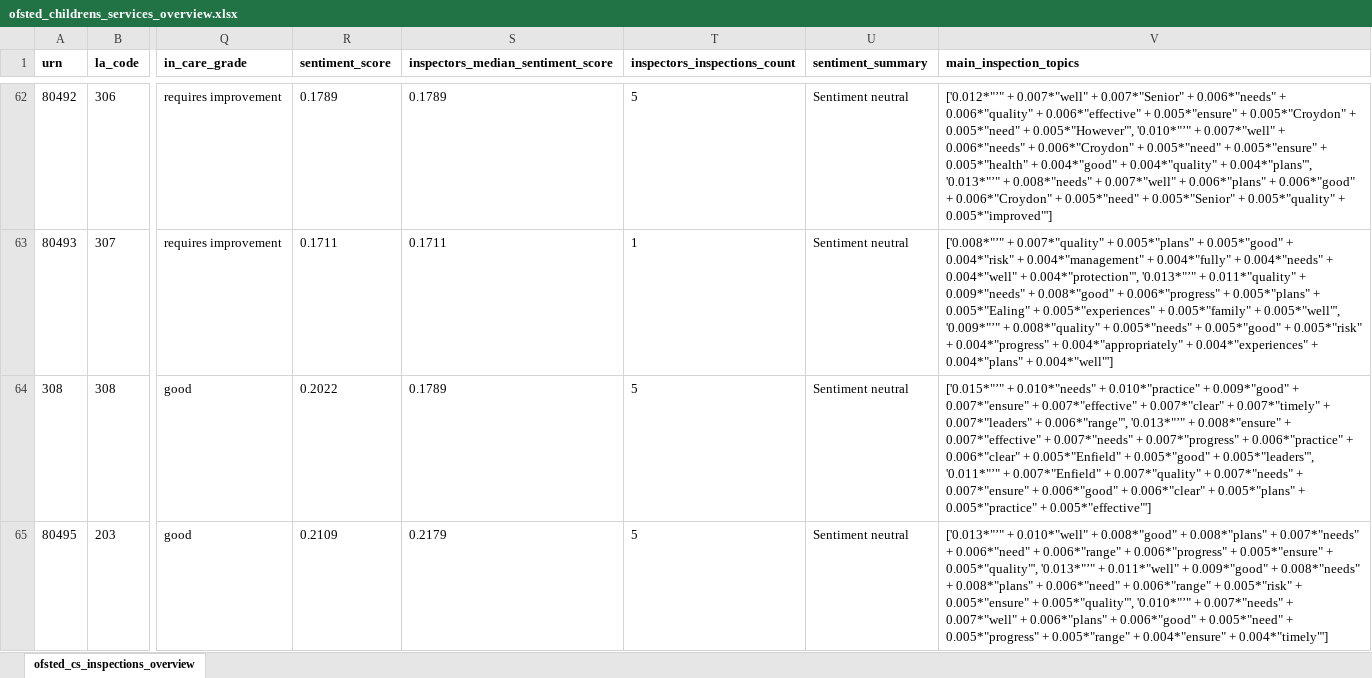
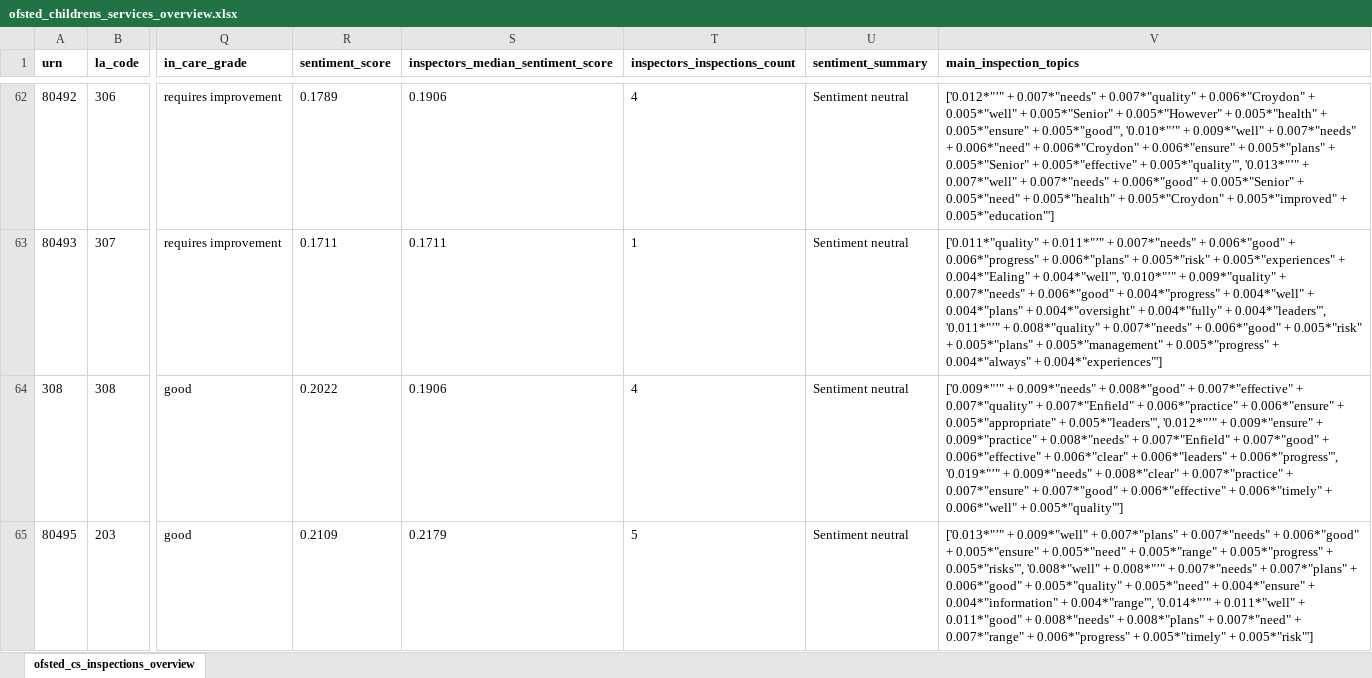
Before and after one commit to data-to-insight/ofsted-ilacs-scrape-tool, an Excel workbook: ofsted_childrens_services_overview.xlsx, sheet ofsted_cs_inspections_overview, drawn as a sheet; only a part is shown, gaps mark what is left out; values as stored, in another font and other column widths than the file's, no borders; the diff covers the shown part only; the diff names each change by its address in the sheet, - before the commit and + after, or states it on an @@ line.

```diff
--- a/ofsted_childrens_services_overview.xlsx (sheet ofsted_cs_inspections_overview)
+++ b/ofsted_childrens_services_overview.xlsx (sheet ofsted_cs_inspections_overview)
-S62: 0.1789
+S62: 0.1906
-T62 (inspectors_inspections_count): 5
+T62 (inspectors_inspections_count): 4
-V62 (main_inspection_topics): ['0.012*"’" + 0.007*"well" + 0.007*"Senior" + 0.006*"needs" + 0.006*"quality" + 0.006*"effective" + 0.005*"ensure" + 0.005*"Croydon" + 0.005*"need" + 0.005*"However"', '0.010*"’" + 0.007*"well" + 0.006*"needs" + 0.006*"Croydon" + 0.005*"need" + 0.005*"ensure" + 0.005*"health" + 0.004*"good" + 0.004*"quality" + 0.004*"plans"', '0.013*"’" + 0.008*"needs" + 0.007*"well" + 0.006*"plans" + 0.006*"good" + 0.006*"Croydon" + 0.005*"need" + 0.005*"Senior" + 0.005*"quality" + 0.005*"improved"']
+V62 (main_inspection_topics): ['0.012*"’" + 0.007*"needs" + 0.007*"quality" + 0.006*"Croydon" + 0.005*"well" + 0.005*"Senior" + 0.005*"However" + 0.005*"health" + 0.005*"ensure" + 0.005*"good"', '0.010*"’" + 0.009*"well" + 0.007*"needs" + 0.006*"need" + 0.006*"Croydon" + 0.006*"ensure" + 0.005*"plans" + 0.005*"Senior" + 0.005*"effective" + 0.005*"quality"', '0.013*"’" + 0.007*"well" + 0.007*"needs" + 0.006*"good" + 0.005*"Senior" + 0.005*"need" + 0.005*"health" + 0.005*"Croydon" + 0.005*"improved" + 0.005*"education"']
-V63 (main_inspection_topics): ['0.008*"’" + 0.007*"quality" + 0.005*"plans" + 0.005*"good" + 0.004*"risk" + 0.004*"management" + 0.004*"fully" + 0.004*"needs" + 0.004*"well" + 0.004*"protection"', '0.013*"’" + 0.011*"quality" + 0.009*"needs" + 0.008*"good" + 0.006*"progress" + 0.005*"plans" + 0.005*"Ealing" + 0.005*"experiences" + 0.005*"family" + 0.005*"well"', '0.009*"’" + 0.008*"quality" + 0.005*"needs" + 0.005*"good" + 0.005*"risk" + 0.004*"progress" + 0.004*"appropriately" + 0.004*"experiences" + 0.004*"plans" + 0.004*"well"']
+V63 (main_inspection_topics): ['0.011*"quality" + 0.011*"’" + 0.007*"needs" + 0.006*"good" + 0.006*"progress" + 0.006*"plans" + 0.005*"risk" + 0.005*"experiences" + 0.004*"Ealing" + 0.004*"well"', '0.010*"’" + 0.009*"quality" + 0.007*"needs" + 0.006*"good" + 0.004*"progress" + 0.004*"well" + 0.004*"plans" + 0.004*"oversight" + 0.004*"fully" + 0.004*"leaders"', '0.011*"’" + 0.008*"quality" + 0.007*"needs" + 0.006*"good" + 0.005*"risk" + 0.005*"plans" + 0.005*"management" + 0.005*"progress" + 0.004*"always" + 0.004*"experiences"']
-S64: 0.1789
+S64: 0.1906
-T64 (inspectors_inspections_count): 5
+T64 (inspectors_inspections_count): 4
-V64 (main_inspection_topics): ['0.015*"’" + 0.010*"needs" + 0.010*"practice" + 0.009*"good" + 0.007*"ensure" + 0.007*"effective" + 0.007*"clear" + 0.007*"timely" + 0.007*"leaders" + 0.006*"range"', '0.013*"’" + 0.008*"ensure" + 0.007*"effective" + 0.007*"needs" + 0.007*"progress" + 0.006*"practice" + 0.006*"clear" + 0.005*"Enfield" + 0.005*"good" + 0.005*"leaders"', '0.011*"’" + 0.007*"Enfield" + 0.007*"quality" + 0.007*"needs" + 0.007*"ensure" + 0.006*"good" + 0.006*"clear" + 0.005*"plans" + 0.005*"practice" + 0.005*"effective"']
+V64 (main_inspection_topics): ['0.009*"’" + 0.009*"needs" + 0.008*"good" + 0.007*"effective" + 0.007*"quality" + 0.007*"Enfield" + 0.006*"practice" + 0.006*"ensure" + 0.005*"appropriate" + 0.005*"leaders"', '0.012*"’" + 0.009*"ensure" + 0.009*"practice" + 0.008*"needs" + 0.007*"Enfield" + 0.007*"good" + 0.006*"effective" + 0.006*"clear" + 0.006*"leaders" + 0.006*"progress"', '0.019*"’" + 0.009*"needs" + 0.008*"clear" + 0.007*"practice" + 0.007*"ensure" + 0.007*"good" + 0.006*"effective" + 0.006*"timely" + 0.006*"well" + 0.005*"quality"']
-V65 (main_inspection_topics): ['0.013*"’" + 0.010*"well" + 0.008*"good" + 0.008*"plans" + 0.007*"needs" + 0.006*"need" + 0.006*"range" + 0.006*"progress" + 0.005*"ensure" + 0.005*"quality"', '0.013*"’" + 0.011*"well" + 0.009*"good" + 0.008*"needs" + 0.008*"plans" + 0.006*"need" + 0.006*"range" + 0.005*"risk" + 0.005*"ensure" + 0.005*"quality"', '0.010*"’" + 0.007*"needs" + 0.007*"well" + 0.006*"plans" + 0.006*"good" + 0.005*"need" + 0.005*"progress" + 0.005*"range" + 0.004*"ensure" + 0.004*"timely"']
+V65 (main_inspection_topics): ['0.013*"’" + 0.009*"well" + 0.007*"plans" + 0.007*"needs" + 0.006*"good" + 0.005*"ensure" + 0.005*"need" + 0.005*"range" + 0.005*"progress" + 0.005*"risks"', '0.008*"well" + 0.008*"’" + 0.007*"needs" + 0.007*"plans" + 0.006*"good" + 0.005*"quality" + 0.005*"need" + 0.004*"ensure" + 0.004*"information" + 0.004*"range"', '0.014*"’" + 0.011*"well" + 0.011*"good" + 0.008*"needs" + 0.008*"plans" + 0.007*"need" + 0.007*"range" + 0.006*"progress" + 0.005*"timely" + 0.005*"risk"']
```
Also changed, not shown: 217 edited cells elsewhere in this sheet, 5 other files.
